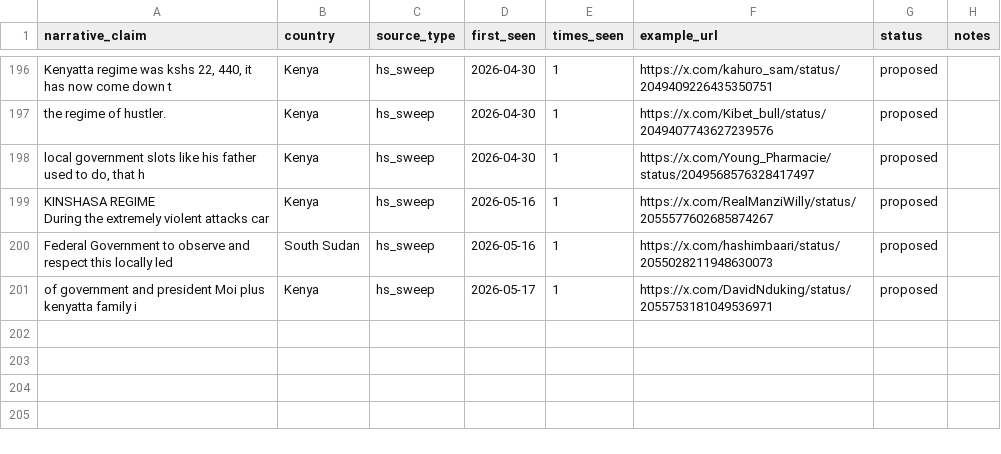
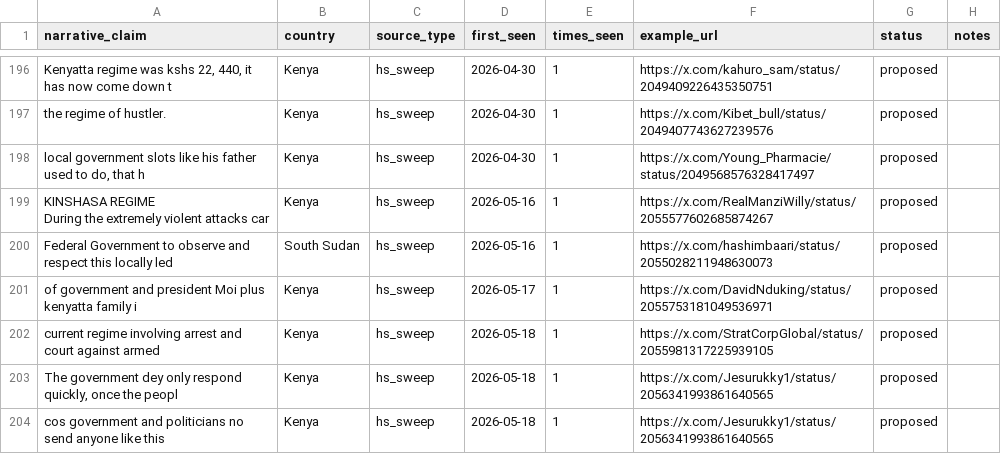
Before and after one commit to KSvend/IRIS, a CSV file: monitoring/autolearn/narrative_discoveries.csv, drawn as a sheet; only a part is shown, gaps mark what is left out; the diff names each change by its address in the sheet, - before the commit and + after, or states it on an @@ line.

```diff
--- a/monitoring/autolearn/narrative_discoveries.csv
+++ b/monitoring/autolearn/narrative_discoveries.csv
+row 202: current regime involving arrest and court against armed | Kenya | hs_sweep | 2026-05-18 | 1 | https://x.com/StratCorpGlobal/status/2055981317225939105 | proposed
+row 203: The government dey only respond quickly, once the peopl | Kenya | hs_sweep | 2026-05-18 | 1 | https://x.com/Jesurukky1/status/2056341993861640565 | proposed
+row 204: cos government and politicians no send anyone like this | Kenya | hs_sweep | 2026-05-18 | 1 | https://x.com/Jesurukky1/status/2056341993861640565 | proposed
```
Also changed, not shown: monitoring/autolearn/learned_keywords_hs.csv, monitoring/autolearn/toxic_handles.csv, 9 other files.
